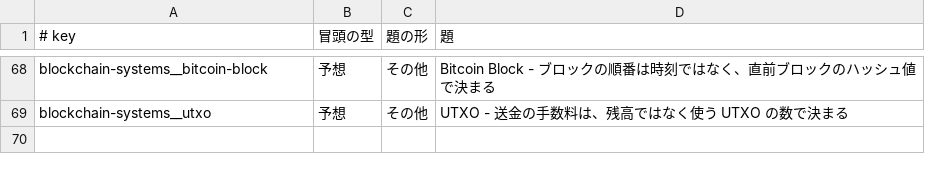
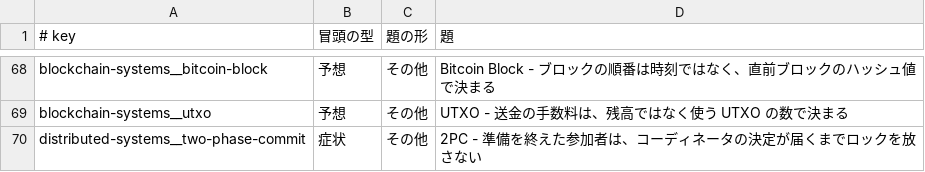
Before and after one commit to nao1215/debimate, a TSV file: notes-quality/opening_log.tsv, drawn as a sheet; only a part is shown, gaps mark what is left out; the diff names each change by its address in the sheet, - before the commit and + after, or states it on an @@ line.

Commit message:
docs(notes): rewrite two-phase-commit note around a prepared transaction holding locks and blocking vacuum after the coordinator dies

```diff
--- a/notes-quality/opening_log.tsv
+++ b/notes-quality/opening_log.tsv
+row 70: distributed-systems__two-phase-commit | 症状 | その他 | 2PC - 準備を終えた参加者は、コーディネータの決定が届くまでロックを放さない
```
Also changed, not shown: 14 other files.
